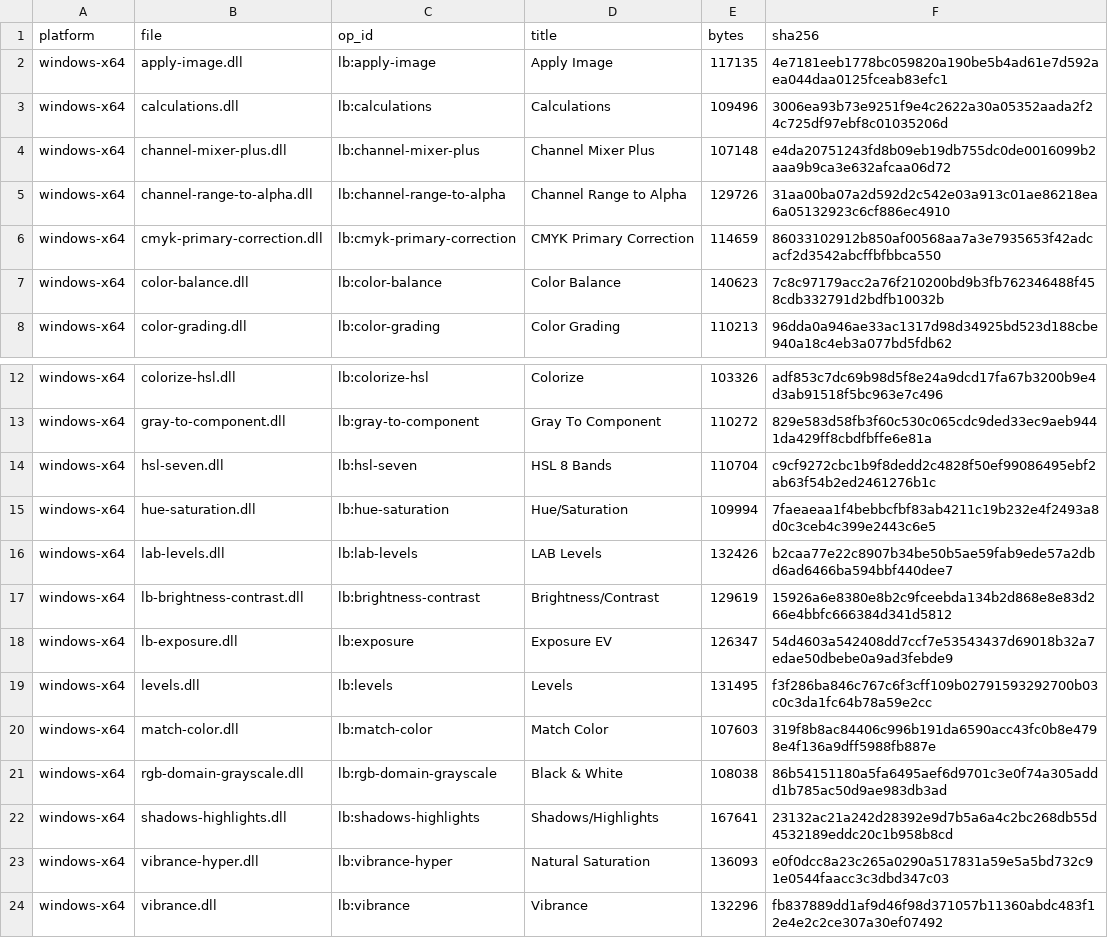
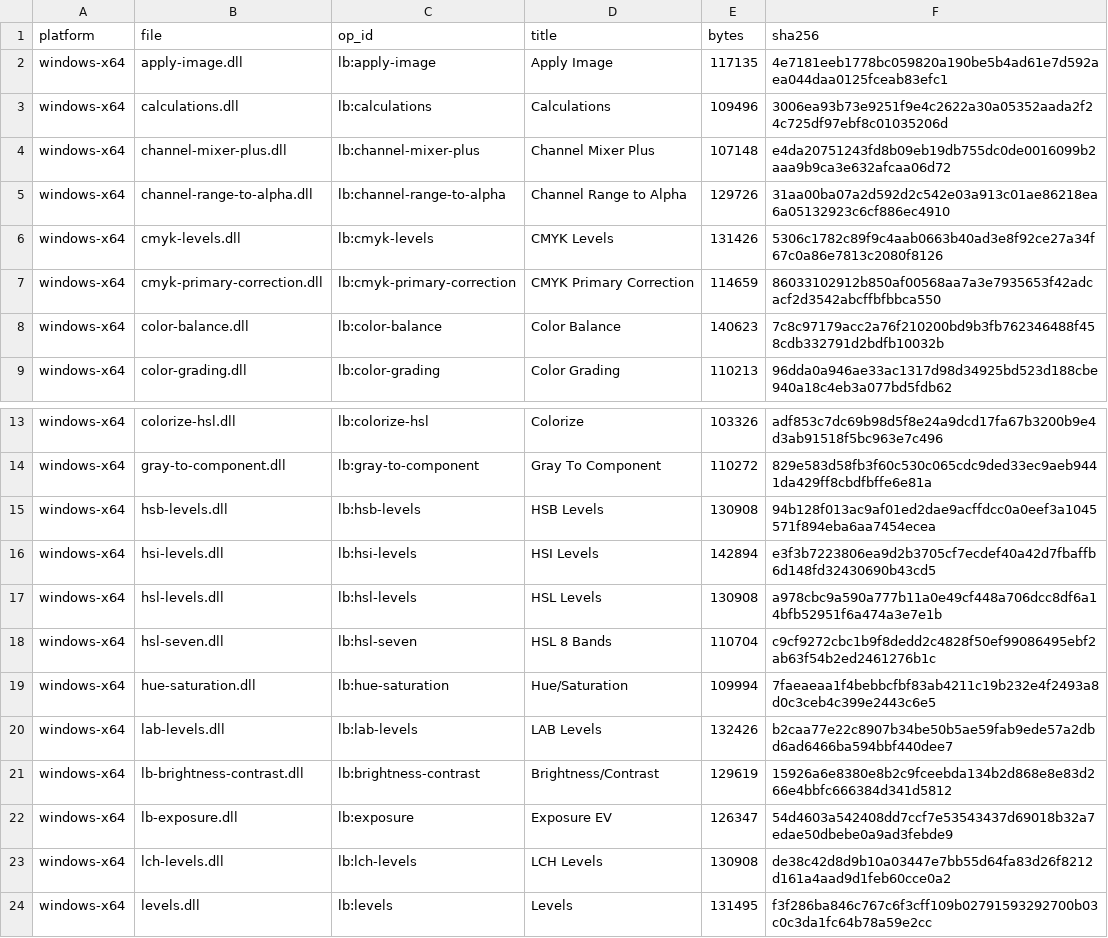
Before and after one commit to SuperMrWang-DEV/gegl-color-ops, a CSV file: dist/manifest.csv, drawn as a sheet; only a part is shown, gaps mark what is left out; the shorter side is filled out with more unchanged rows.

Commit message:
feat(levels): 新增 HSL / HSB / LCH / CMYK / HSI 五个分量色阶算子
按「每个色彩模型一条色阶」补齐：以前要做 HSL/CMYK/LCh 的分量色阶，只能
Colors → Components → Decompose → 逐层跑 Levels → Recompose，破坏性、每次
手动重组、且没有 HSI。现在五个算子都能当非破坏滤镜挂上去。

- lb:hsl-levels（HSLA float）
- lb:hsb-levels（HSVA float）
- lb:lch-levels（CIE LCH(ab) alpha float，D50）
- lb:cmyk-levels（CMYKA float，babl 分色，非 ICC）
- lb:hsi-levels（babl 无此模型，自备 RGB↔HSI）

共用内核 common/color-levels.h：色阶数学、环形色相映射、LUT、逐分量处理
循环。算子文件只剩属性声明 + 参数收集。

关键设计：色相是环形的，不能像普通通道那样 clamp。把圆在输入黑场处剪开，
主弧 [黑场→白场] 映到输出弧，剩下的弧按比例映到剩余弧长，两段共用 gamma：
整圈连续、默认参数逐位还原、黑白场重合自动当作整圈（= 纯色相旋转）。
LUT 也按环形采样，跨 360/0 用最短弧插值，否则边界会绕整圈。

HSI 的色相是余弦定义（cos H = [(R−G)+(R−B)]/2√((R−G)²+(R−B)(G−B))），
不是 HSV 的六边形分量比。第一版混用了两者，实测纯色附近往返差 4 码；
按余弦式重写后恒等回到 0 码。

验收 tools/check_color_levels.py，17 项全过：
- 恒等（5 个算子）：默认参数与源图逐像素一致，全部最大 0 码；
- 语义：饱和度/色度归零 → 全图中性；C/M/Y 归零 → 只剩 K 的中性图；
  K 拉满 → 全黑；明度归零 → 全黑；
- 公式对拍：HSL/HSB/HSI 用 Python 复算整条链路（弧映射 + gamma + 色彩
  往返），带非平凡参数，逐像素最大 1 码；
- 透明像素透传：alpha=0 行的 RGB 完全不动。

LCh/CMYK 的转换在 babl 里无法用 Python 复算，改成「C 归零必须中性」「H 转
180° 必须整环变色」这类可验证的拓扑断言，恒等 0 码保证往返无漂移。

配套：meson.build 5 条、CI 24→29、菜单分组进 Tone、主 README 表格 5 行、
dist 加 5 个模块（只动这 5 个二进制 + 校验和）。smoke 29/29。

gray-to-component 暂未删除：这套算子覆盖了它的使用场景，但删它要连带删
39 项回归与工作流文档，等这批验收稳定后再单独一刀。

```diff
--- a/dist/manifest.csv
+++ b/dist/manifest.csv
@@ -5,2 +5,3 @@ windows-x64,channel-mixer-plus.dll,lb:channel-mixer-plus,Channel Mixer Plus,1071
 windows-x64,channel-range-to-alpha.dll,lb:channel-range-to-alpha,Channel Range to Alpha,129726,31aa00ba07a2d592d2c542e03a913c01ae86218ea6a05132923c6cf886ec4910
+windows-x64,cmyk-levels.dll,lb:cmyk-levels,CMYK Levels,131426,5306c1782c89f9c4aab0663b40ad3e8f92ce27a34f67c0a86e7813c2080f8126
 windows-x64,cmyk-primary-correction.dll,lb:cmyk-primary-correction,CMYK Primary Correction,114659,86033102912b850af00568aa7a3e7935653f42adcacf2d3542abcffbfbbca550
@@ -13,2 +14,5 @@ windows-x64,colorize-hsl.dll,lb:colorize-hsl,Colorize,103326,adf853c7dc69b98d5f8
 windows-x64,gray-to-component.dll,lb:gray-to-component,Gray To Component,110272,829e583d58fb3f60c530c065cdc9ded33ec9aeb9441da429ff8cbdfbffe6e81a
+windows-x64,hsb-levels.dll,lb:hsb-levels,HSB Levels,130908,94b128f013ac9af01ed2dae9acffdcc0a0eef3a1045571f894eba6aa7454ecea
+windows-x64,hsi-levels.dll,lb:hsi-levels,HSI Levels,142894,e3f3b7223806ea9d2b3705cf7ecdef40a42d7fbaffb6d148fd32430690b43cd5
+windows-x64,hsl-levels.dll,lb:hsl-levels,HSL Levels,130908,a978cbc9a590a777b11a0e49cf448a706dcc8df6a14bfb52951f6a474a3e7e1b
 windows-x64,hsl-seven.dll,lb:hsl-seven,HSL 8 Bands,110704,c9cf9272cbc1b9f8dedd2c4828f50ef99086495ebf2ab63f54b2ed2461276b1c
@@ -18,2 +22,3 @@ windows-x64,lb-brightness-contrast.dll,lb:brightness-contrast,Brightness/Contras
 windows-x64,lb-exposure.dll,lb:exposure,Exposure EV,126347,54d4603a542408dd7ccf7e53543437d69018b32a7edae50dbebe0a9ad3febde9
+windows-x64,lch-levels.dll,lb:lch-levels,LCH Levels,130908,de38c42d8d9b10a03447e7bb55d64fa83d26f8212d161a4aad9d1feb60cce0a2
 windows-x64,levels.dll,lb:levels,Levels,131495,f3f286ba846c767c6f3cff109b02791593292700b03c0c3da1fc64b78a59e2cc
```
Also changed, not shown: 22 other files.
